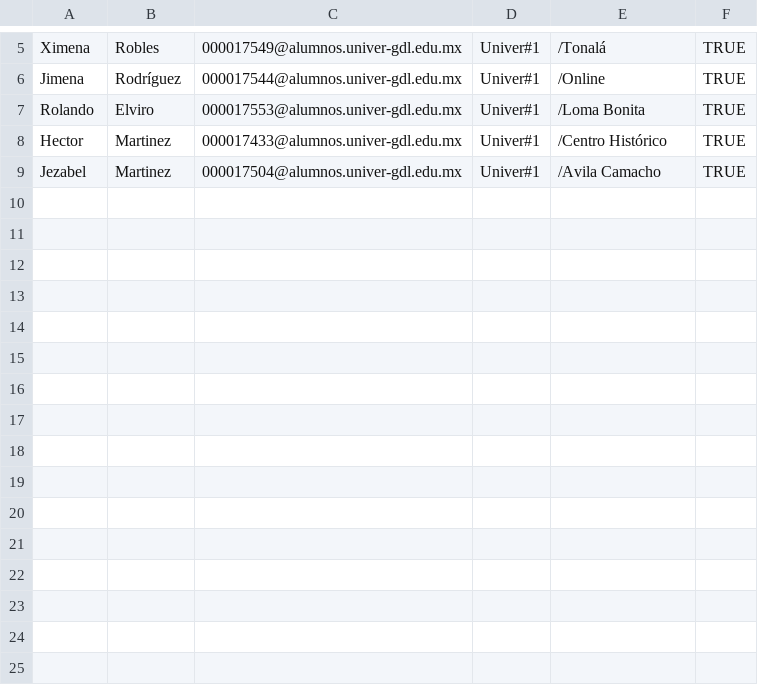
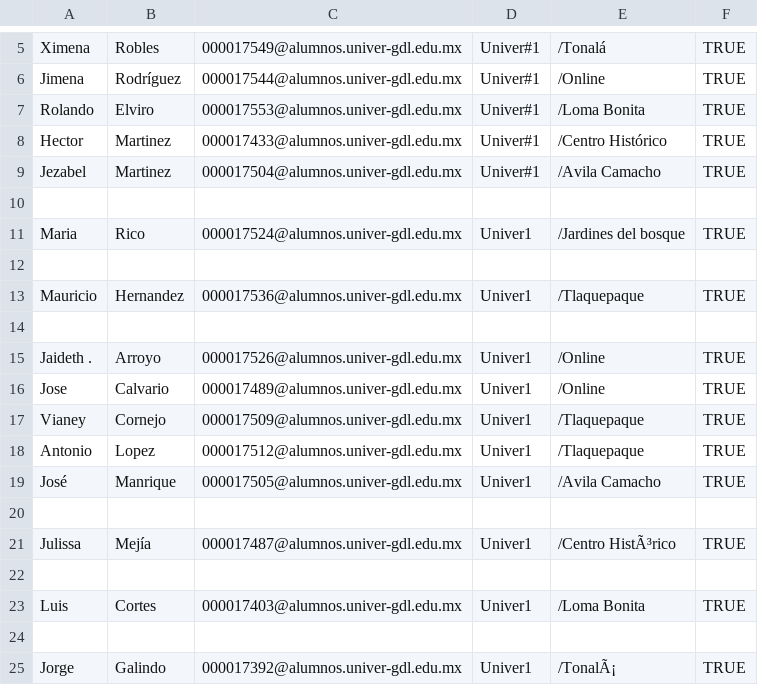
Before and after one commit to rlopezUni/proyecto_csv, a CSV file: archivos/Excel Final.csv, drawn as a sheet; only a part is shown, gaps mark what is left out; the diff names each change by its address in the sheet, - before the commit and + after, or states it on an @@ line.

```diff
--- a/archivos/Excel Final.csv
+++ b/archivos/Excel Final.csv
+row 10: (empty)
+row 11: Maria | Rico | 000017524@alumnos.univer-gdl.edu.mx | Univer1 | /Jardines del bosque | TRUE
+row 12: (empty)
+row 13: Mauricio | Hernandez | 000017536@alumnos.univer-gdl.edu.mx | Univer1 | /Tlaquepaque | TRUE
+row 14: (empty)
+row 15: Jaideth . | Arroyo | 000017526@alumnos.univer-gdl.edu.mx | Univer1 | /Online | TRUE
+row 16: Jose | Calvario | 000017489@alumnos.univer-gdl.edu.mx | Univer1 | /Online | TRUE
+row 17: Vianey | Cornejo | 000017509@alumnos.univer-gdl.edu.mx | Univer1 | /Tlaquepaque | TRUE
+row 18: Antonio | Lopez | 000017512@alumnos.univer-gdl.edu.mx | Univer1 | /Tlaquepaque | TRUE
+row 19: José | Manrique | 000017505@alumnos.univer-gdl.edu.mx | Univer1 | /Avila Camacho | TRUE
+row 20: (empty)
+row 21: Julissa | Mejía | 000017487@alumnos.univer-gdl.edu.mx | Univer1 | /Centro HistÃ³rico | TRUE
+row 22: (empty)
+row 23: Luis | Cortes | 000017403@alumnos.univer-gdl.edu.mx | Univer1 | /Loma Bonita | TRUE
+row 24: (empty)
+row 25: Jorge | Galindo | 000017392@alumnos.univer-gdl.edu.mx | Univer1 | /TonalÃ¡ | TRUE
```
Also changed, not shown: 1 other file.
